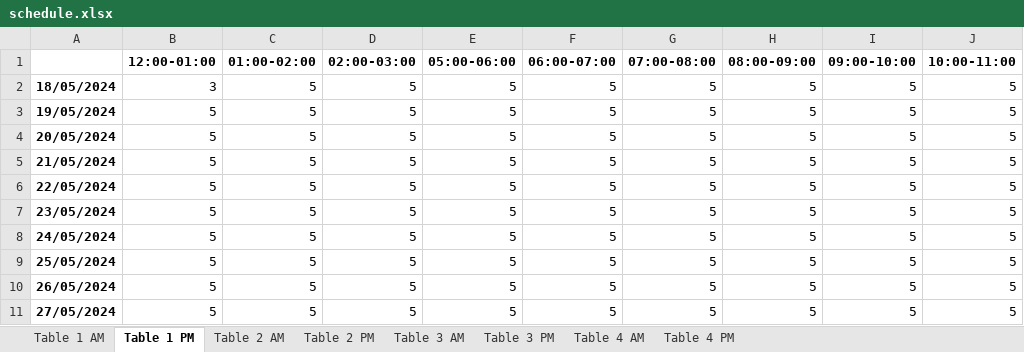
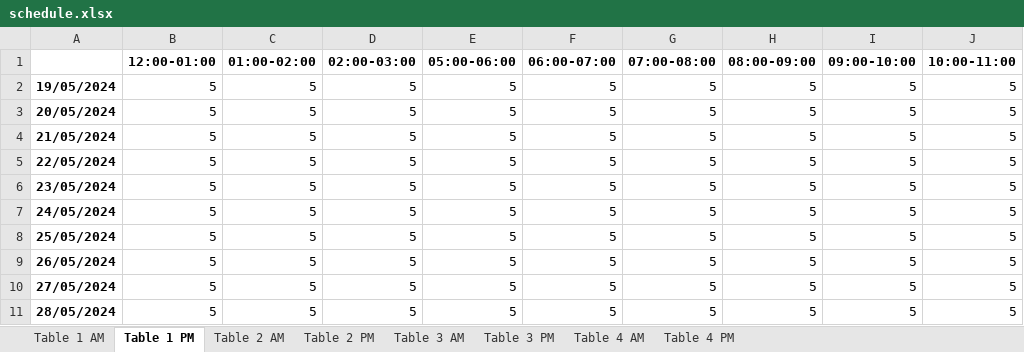
Before and after one commit to TJ-Sanjay/hotel-reservation, an Excel workbook: schedule.xlsx, sheet Table 1 PM, drawn as a sheet; values as stored, in another font and other column widths than the file's, no borders; removed rows and columns are numbered as before the commit, all else as after; the diff names each change by its address in the sheet, - before the commit and + after, or states it on an @@ line.

```diff
--- a/schedule.xlsx (sheet Table 1 PM)
+++ b/schedule.xlsx (sheet Table 1 PM)
-row 2: 18/05/2024 | 3 | 5 | 5 | 5 | 5 | 5 | 5 | 5 | 5
+row 11: 28/05/2024 | 5 | 5 | 5 | 5 | 5 | 5 | 5 | 5 | 5
```
Also changed, not shown: sheet Table 2 PM, sheet Table 3 PM, sheet Table 4 PM, sheet Table 1 AM, sheet Table 2 AM, sheet Table 3 AM, 1 more sheet, 50 other files.
